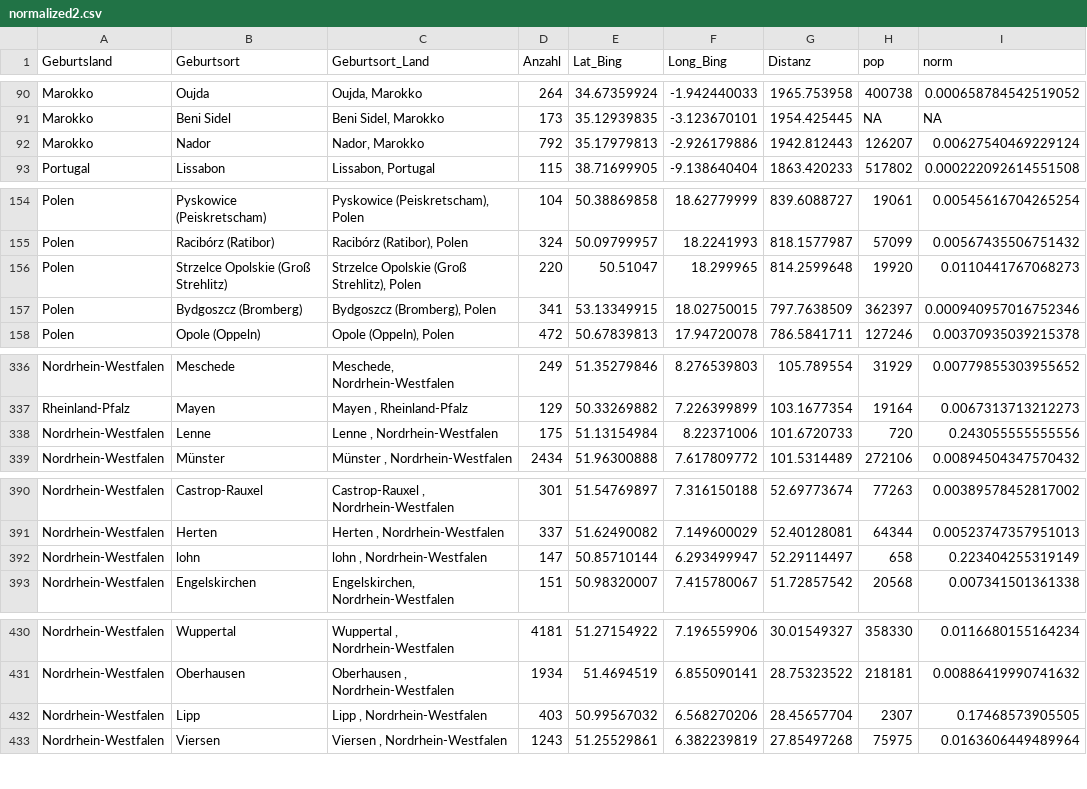
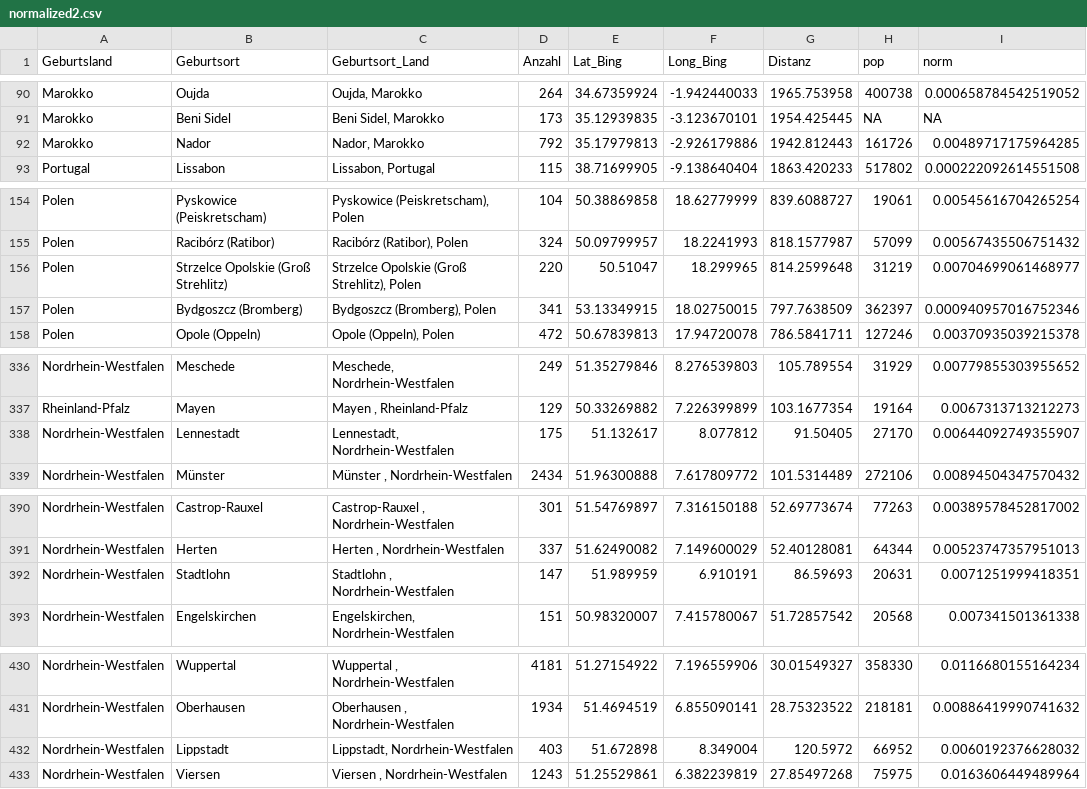
Before and after one commit to kischacht/rp-zugezogene, a CSV file: charts/scatterplot/data/normalized2.csv, drawn as a sheet; only a part is shown, gaps mark what is left out.

```diff
--- a/charts/scatterplot/data/normalized2.csv
+++ b/charts/scatterplot/data/normalized2.csv
@@ -91,3 +91,3 @@
 "Marokko","Beni Sidel","Beni Sidel, Marokko",173,35.12939835,-3.123670101,1954.425445,NA,NA
-"Marokko","Nador","Nador, Marokko",792,35.17979813,-2.926179886,1942.812443,126207,0.00627540469229124
+"Marokko","Nador","Nador, Marokko",792,35.17979813,-2.926179886,1942.812443,161726,0.00489717175964285
 "Portugal","Lissabon","Lissabon, Portugal",115,38.71699905,-9.138640404,1863.420233,517802,0.000222092614551508
@@ -155,3 +155,3 @@
 "Polen","Racibórz (Ratibor)","Racibórz (Ratibor), Polen",324,50.09799957,18.2241993,818.1577987,57099,0.00567435506751432
-"Polen","Strzelce Opolskie (Groß Strehlitz)","Strzelce Opolskie (Groß Strehlitz), Polen",220,50.51047,18.299965,814.2599648,19920,0.0110441767068273
+"Polen","Strzelce Opolskie (Groß Strehlitz)","Strzelce Opolskie (Groß Strehlitz), Polen",220,50.51047,18.299965,814.2599648,31219,0.00704699061468977
 "Polen","Bydgoszcz (Bromberg)","Bydgoszcz (Bromberg), Polen",341,53.13349915,18.02750015,797.7638509,362397,0.000940957016752346
@@ -337,3 +337,3 @@
 "Rheinland-Pfalz","Mayen ","Mayen , Rheinland-Pfalz",129,50.33269882,7.226399899,103.1677354,19164,0.0067313713212273
-"Nordrhein-Westfalen","Lenne ","Lenne , Nordrhein-Westfalen",175,51.13154984,8.22371006,101.6720733,720,0.243055555555556
+"Nordrhein-Westfalen","Lennestadt","Lennestadt, Nordrhein-Westfalen",175,51.132617,8.077812,91.50405,27170,0.00644092749355907
 "Nordrhein-Westfalen","Münster ","Münster , Nordrhein-Westfalen",2434,51.96300888,7.617809772,101.5314489,272106,0.00894504347570432
@@ -391,3 +391,3 @@
 "Nordrhein-Westfalen","Herten ","Herten , Nordrhein-Westfalen",337,51.62490082,7.149600029,52.40128081,64344,0.00523747357951013
-"Nordrhein-Westfalen","lohn ","lohn , Nordrhein-Westfalen",147,50.85710144,6.293499947,52.29114497,658,0.223404255319149
+"Nordrhein-Westfalen","Stadtlohn ","Stadtlohn , Nordrhein-Westfalen",147,51.989959,6.910191,86.59693,20631,0.0071251999418351
 "Nordrhein-Westfalen","Engelskirchen","Engelskirchen, Nordrhein-Westfalen",151,50.98320007,7.415780067,51.72857542,20568,0.007341501361338
@@ -431,3 +431,3 @@
 "Nordrhein-Westfalen","Oberhausen ","Oberhausen , Nordrhein-Westfalen",1934,51.4694519,6.855090141,28.75323522,218181,0.00886419990741632
-"Nordrhein-Westfalen","Lipp ","Lipp , Nordrhein-Westfalen",403,50.99567032,6.568270206,28.45657704,2307,0.17468573905505
+"Nordrhein-Westfalen","Lippstadt","Lippstadt, Nordrhein-Westfalen",403,51.672898,8.349004,120.5972,66952,0.0060192376628032
 "Nordrhein-Westfalen","Viersen ","Viersen , Nordrhein-Westfalen",1243,51.25529861,6.382239819,27.85497268,75975,0.0163606449489964
```
Also changed, not shown: charts/scatterplot/data/german2.csv, charts/scatterplot/data/nongerman2.csv, 7 other files.
